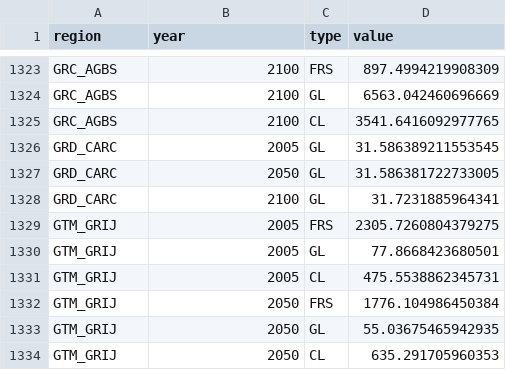
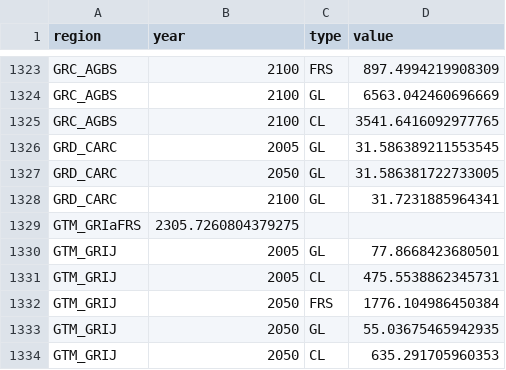
Before and after one commit to Midddleman/univ-lab, a CSV file: original/CSV/compare_region_basin/CL_GL_FRS_inbasin.csv, drawn as a sheet; only a part is shown, gaps mark what is left out.

```diff
--- a/original/CSV/compare_region_basin/CL_GL_FRS_inbasin.csv
+++ b/original/CSV/compare_region_basin/CL_GL_FRS_inbasin.csv
@@ -1328,3 +1328,3 @@ GRD_CARC,2050,GL,31.586381722733005
 GRD_CARC,2100,GL,31.7231885964341
-GTM_GRIJ,2005,FRS,2305.7260804379275
+GTM_GRIaFRS,2305.7260804379275
 GTM_GRIJ,2005,GL,77.8668423680501
```
Also changed, not shown: 9 other files.
